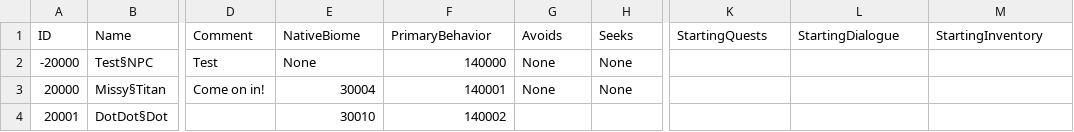
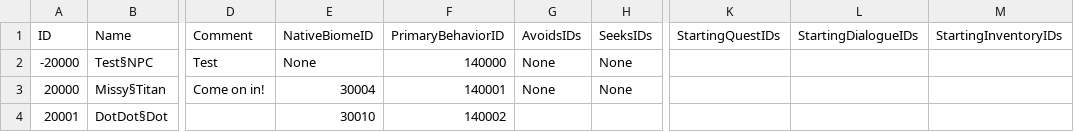
Before and after one commit to mxashlynn/Parquet, a CSV file: ExampleData/CharacterModels.csv, drawn as a sheet; only a part is shown, gaps mark what is left out; the diff names each change by its address in the sheet, - before the commit and + after, or states it on an @@ line.

Commit message:
Refactors all ModelID type variable names to end in "ID".
(I did this refactor by hand so it's possible I missed a few.)

```diff
--- a/ExampleData/CharacterModels.csv
+++ b/ExampleData/CharacterModels.csv
-E1: NativeBiome
+E1: NativeBiomeID
-F1: PrimaryBehavior
+F1: PrimaryBehaviorID
-G1: Avoids
+G1: AvoidsIDs
-H1: Seeks
+H1: SeeksIDs
-K1: StartingQuests
+K1: StartingQuestIDs
-L1: StartingDialogue
+L1: StartingDialogueIDs
-M1: StartingInventory
+M1: StartingInventoryIDs
```
Also changed, not shown: ExampleData/CritterModels.csv, ExampleData/InteractionModels.csv, 30 other files.
